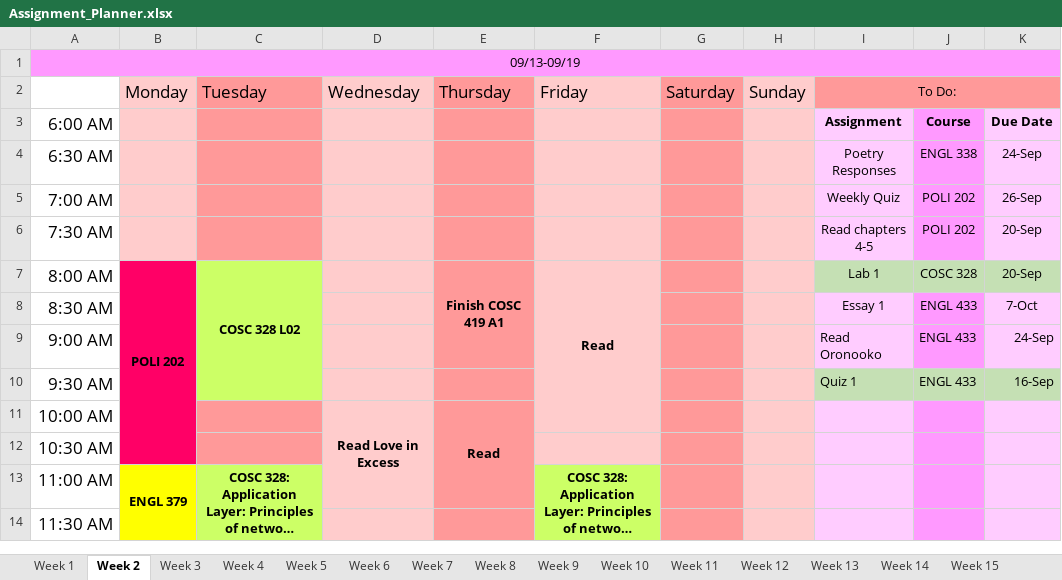
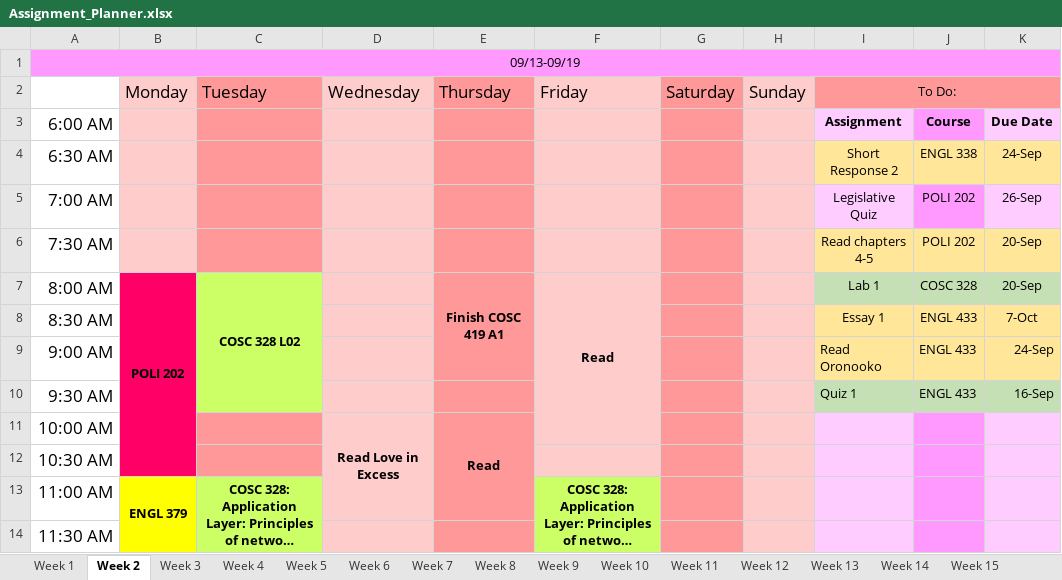
Before and after one commit to hashslingingslasher-wb/UBCO_21-22, an Excel workbook: term_1/Assignment_Planner.xlsx, sheet Week 2, drawn as a sheet; only a part is shown; long unchanged cells end in …; values as stored, in another font and other column widths than the file's, no borders; the diff names each change by its address in the sheet, - before the commit and + after, or states it on an @@ line.

```diff
--- a/term_1/Assignment_Planner.xlsx (sheet Week 2)
+++ b/term_1/Assignment_Planner.xlsx (sheet Week 2)
-I4: Poetry Responses
+I4: Short Response 2
-I4 fill: #FFCCFF
+I4 fill: #FFE699
-J4 fill: #FF99FF
+J4 fill: #FFE699
-K4 fill: #FFCCFF
+K4 fill: #FFE699
-I5: Weekly Quiz
+I5: Legislative Quiz
-I6 fill: #FFCCFF
+I6 fill: #FFE699
-J6 fill: #FF99FF
+J6 fill: #FFE699
-K6 fill: #FFCCFF
+K6 fill: #FFE699
-I8:I9 fill: #FFCCFF
+I8:I9 fill: #FFE699
-J8:J9 fill: #FF99FF
+J8:J9 fill: #FFE699
-K8:K9 fill: #FFCCFF
+K8:K9 fill: #FFE699
```
Also changed, not shown: sheet Week 5, sheet Week 3, sheet Week 4, sheet Week 6, sheet Week 9, sheet Week 10, 7 more sheets, 6 other files.
